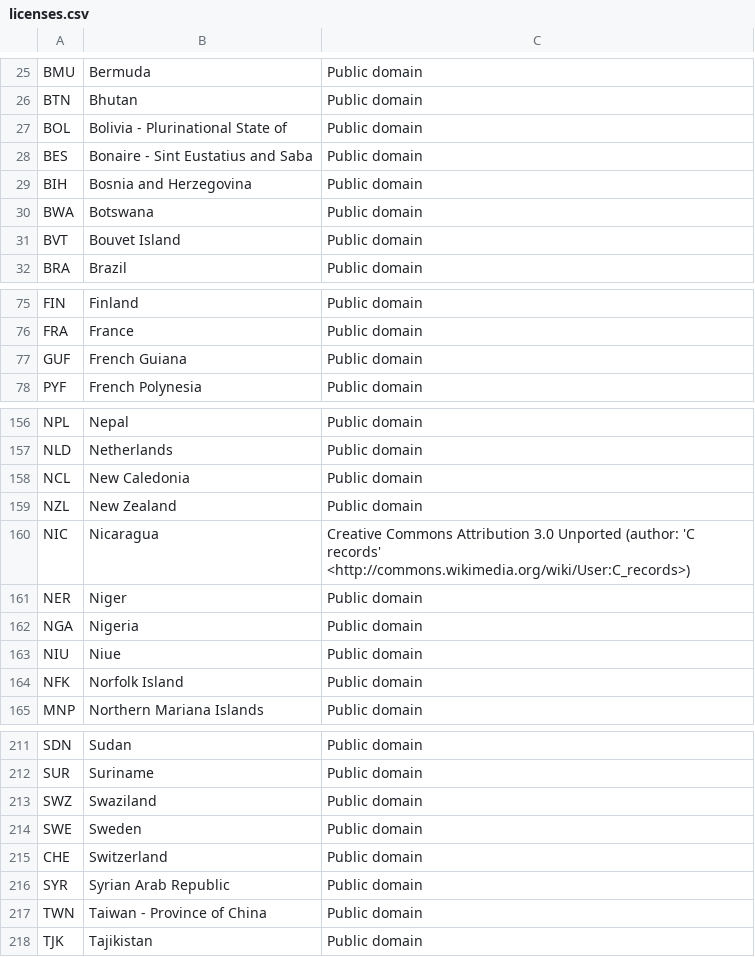
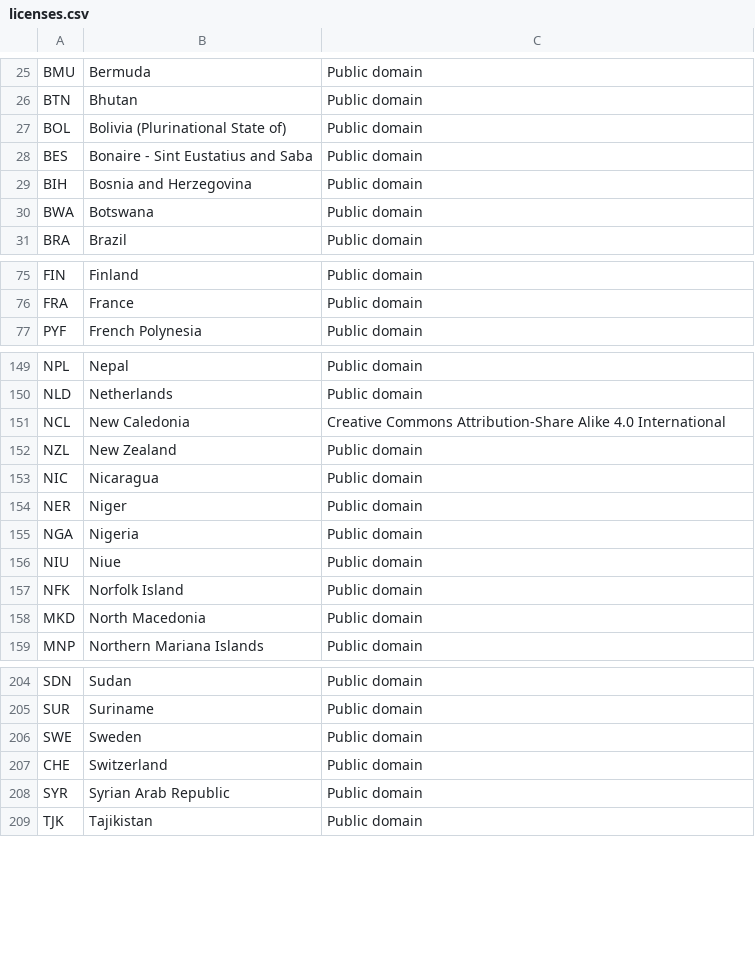
Before and after one commit to linssen/country-flag-icons, a CSV file: licenses.csv, drawn as a sheet; only a part is shown, gaps mark what is left out; the diff covers the shown part only.

```diff
--- a/licenses.csv
+++ b/licenses.csv
@@ -26,3 +26,3 @@ BMU,Bermuda,Public domain
 BTN,Bhutan,Public domain
-BOL,Bolivia - Plurinational State of,Public domain
+BOL,Bolivia (Plurinational State of),Public domain
 BES,Bonaire - Sint Eustatius and Saba,Public domain
@@ -30,3 +30,2 @@ BIH,Bosnia and Herzegovina,Public domain
 BWA,Botswana,Public domain
-BVT,Bouvet Island,Public domain
 BRA,Brazil,Public domain
@@ -76,3 +76,2 @@ FIN,Finland,Public domain
 FRA,France,Public domain
-GUF,French Guiana,Public domain
 PYF,French Polynesia,Public domain
@@ -157,5 +150,5 @@ NPL,Nepal,Public domain
 NLD,Netherlands,Public domain
-NCL,New Caledonia,Public domain
+NCL,New Caledonia,Creative Commons Attribution-Share Alike 4.0 International
 NZL,New Zealand,Public domain
-NIC,Nicaragua,Creative Commons Attribution 3.0 Unported (author: 'C records' <http://commons.wikimedia.org/wiki/User:C_records>)
+NIC,Nicaragua,Public domain
 NER,Niger,Public domain
@@ -164,2 +157,3 @@ NIU,Niue,Public domain
 NFK,Norfolk Island,Public domain
+MKD,North Macedonia,Public domain
 MNP,Northern Mariana Islands,Public domain
@@ -212,3 +205,2 @@ SDN,Sudan,Public domain
 SUR,Suriname,Public domain
-SWZ,Swaziland,Public domain
 SWE,Sweden,Public domain
@@ -216,3 +208,2 @@ CHE,Switzerland,Public domain
 SYR,Syrian Arab Republic,Public domain
-TWN,Taiwan - Province of China,Public domain
 TJK,Tajikistan,Public domain
```
Also changed, not shown: 2 added rows, 8 removed rows and 14 edited cells elsewhere in this file, 5 other files.
